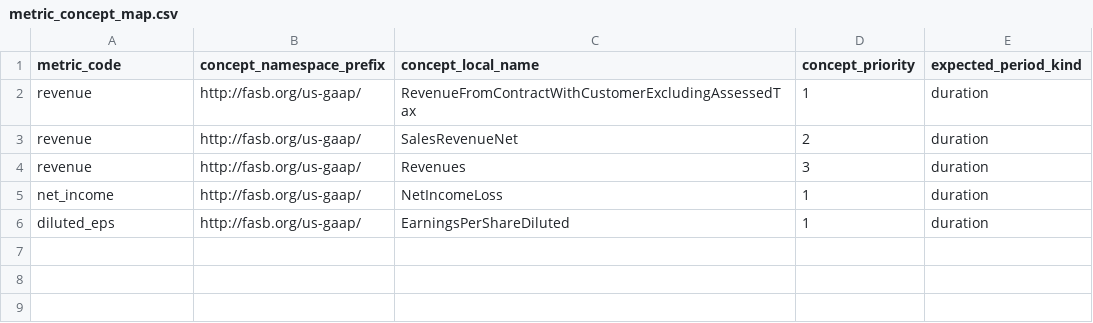
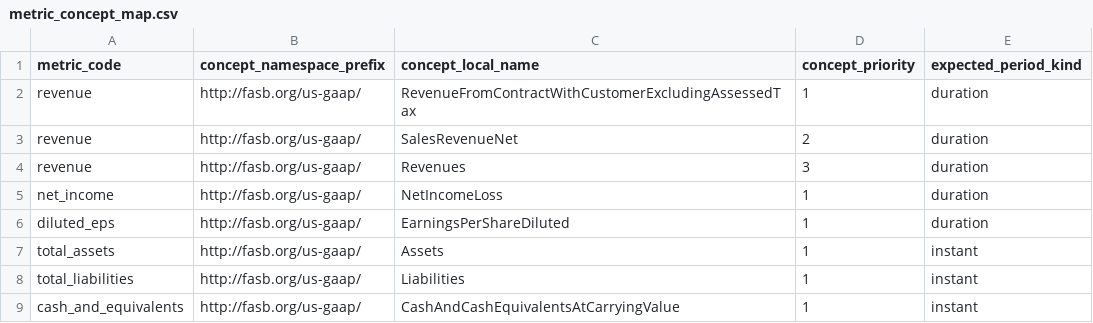
Before and after one commit to dhirajkk91/sec-edgar-financial-data-lakehouse, a CSV file: transform/seeds/metric_concept_map.csv, drawn as a sheet.

Commit message:
Feat/gold balance sheet metrics
* feat: selected reported balance-sheet metrics

* Added python file to run DuckDB UI

```diff
--- a/transform/seeds/metric_concept_map.csv
+++ b/transform/seeds/metric_concept_map.csv
@@ -6 +6,4 @@ net_income,http://fasb.org/us-gaap/,NetIncomeLoss,1,duration
 diluted_eps,http://fasb.org/us-gaap/,EarningsPerShareDiluted,1,duration
+total_assets,http://fasb.org/us-gaap/,Assets,1,instant
+total_liabilities,http://fasb.org/us-gaap/,Liabilities,1,instant
+cash_and_equivalents,http://fasb.org/us-gaap/,CashAndCashEquivalentsAtCarryingValue,1,instant
```
Also changed, not shown: 11 other files.
